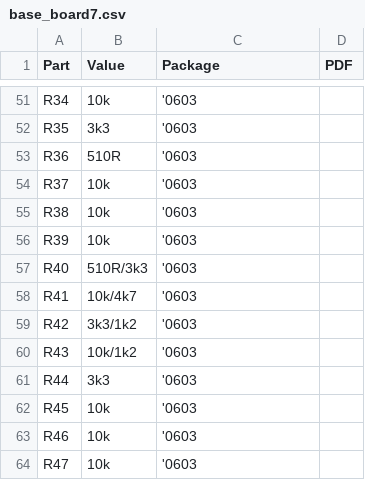
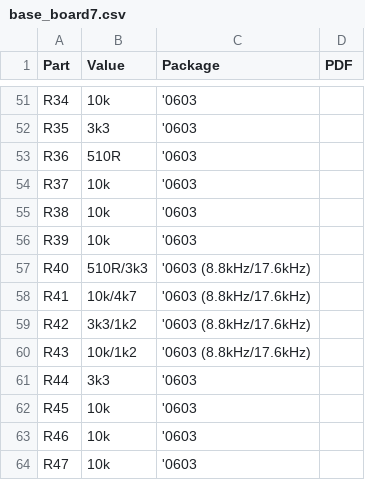
Before and after one commit to dimecho/Open-Inverter-WebInterface, a CSV file: Web/pcb/Hardware v3.0/bom/base_board7.csv, drawn as a sheet; only a part is shown, gaps mark what is left out.

```diff
--- a/Web/pcb/Hardware v3.0/bom/base_board7.csv
+++ b/Web/pcb/Hardware v3.0/bom/base_board7.csv
@@ -56,6 +56,6 @@ R38,10k,'0603,
 R39,10k,'0603,
-R40,510R/3k3,'0603,
-R41,10k/4k7,'0603,
-R42,3k3/1k2,'0603,
-R43,10k/1k2,'0603,
+R40,510R/3k3,'0603 (8.8kHz/17.6kHz),
+R41,10k/4k7,'0603 (8.8kHz/17.6kHz),
+R42,3k3/1k2,'0603 (8.8kHz/17.6kHz),
+R43,10k/1k2,'0603 (8.8kHz/17.6kHz),
 R44,3k3,'0603,
```
Also changed, not shown: 6 other files.
